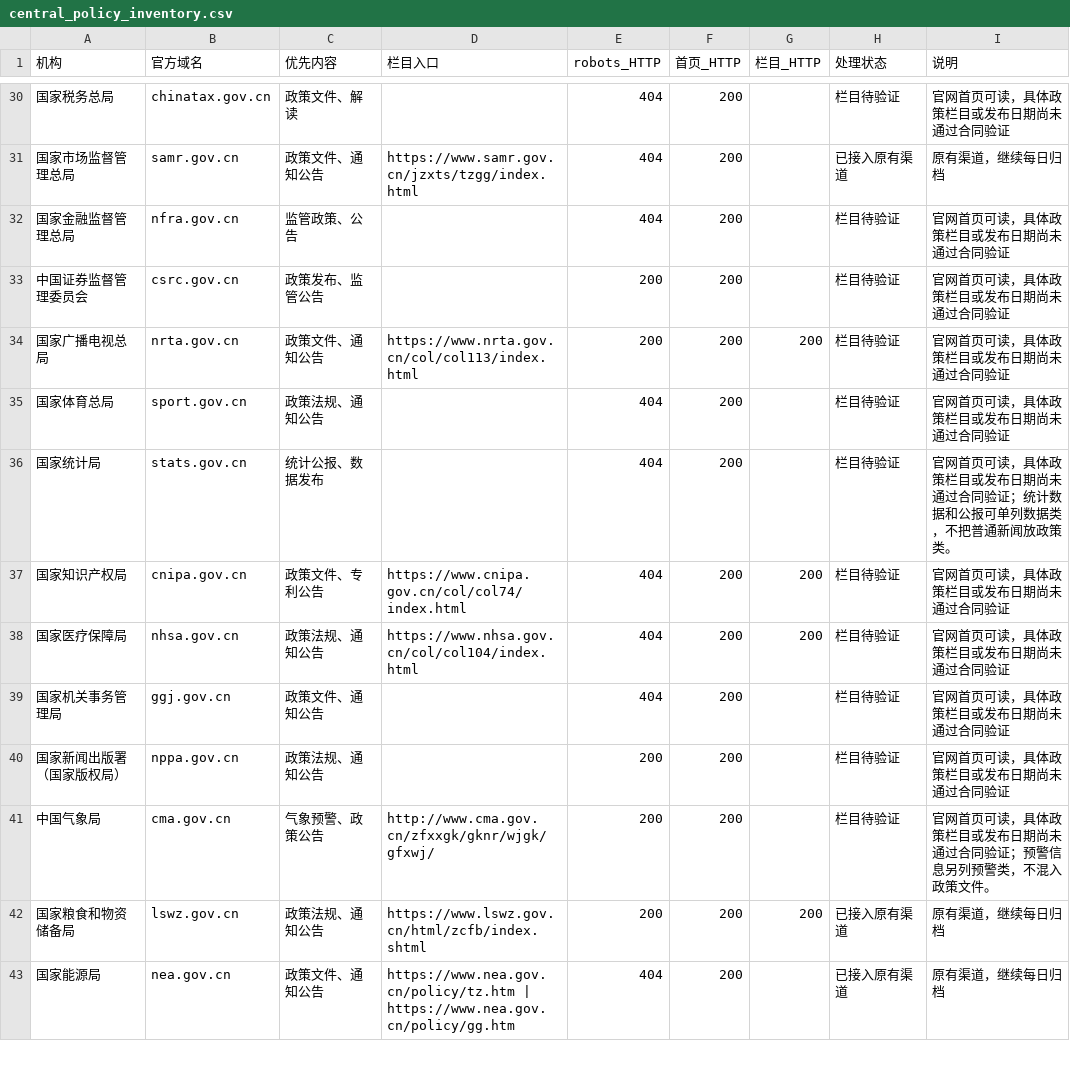
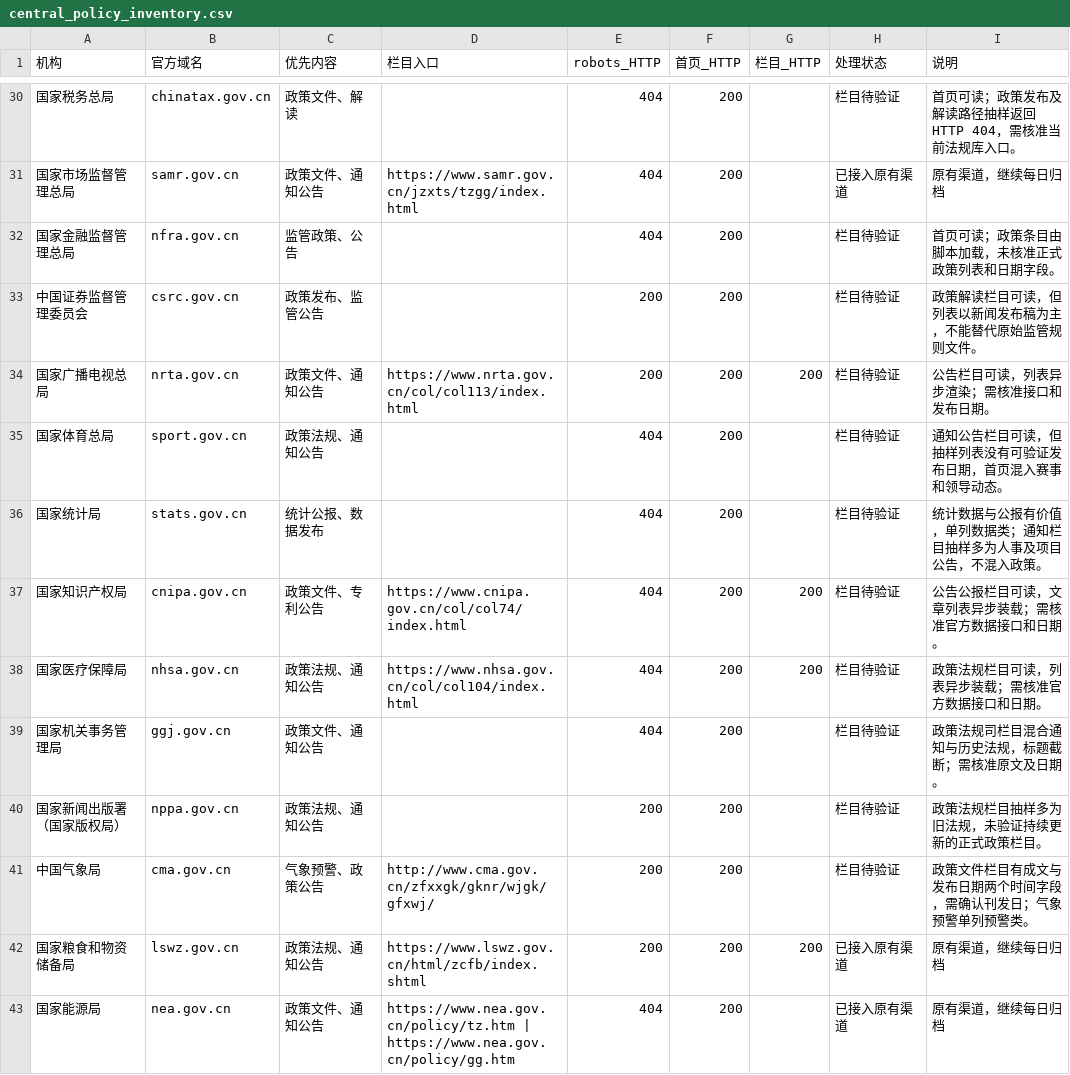
Before and after one commit to wodewoping-png/news-spider, a CSV file: candidate_sources/government_announcements/central_policy_inventory.csv, drawn as a sheet; only a part is shown, gaps mark what is left out; the diff covers the shown part only.

```diff
--- a/candidate_sources/government_announcements/central_policy_inventory.csv
+++ b/candidate_sources/government_announcements/central_policy_inventory.csv
@@ -30,13 +30,13 @@
-国家税务总局,chinatax.gov.cn,政策文件、解读,,404,200,,栏目待验证,官网首页可读，具体政策栏目或发布日期尚未通过合同验证
+国家税务总局,chinatax.gov.cn,政策文件、解读,,404,200,,栏目待验证,首页可读；政策发布及解读路径抽样返回 HTTP 404，需核准当前法规库入口。
 国家市场监督管理总局,samr.gov.cn,政策文件、通知公告,https://www.samr.gov.cn/jzxts/tzgg/index.html,404,200,,已接入原有渠道,原有渠道，继续每日归档
-国家金融监督管理总局,nfra.gov.cn,监管政策、公告,,404,200,,栏目待验证,官网首页可读，具体政策栏目或发布日期尚未通过合同验证
-中国证券监督管理委员会,csrc.gov.cn,政策发布、监管公告,,200,200,,栏目待验证,官网首页可读，具体政策栏目或发布日期尚未通过合同验证
-国家广播电视总局,nrta.gov.cn,政策文件、通知公告,https://www.nrta.gov.cn/col/col113/index.html,200,200,200,栏目待验证,官网首页可读，具体政策栏目或发布日期尚未通过合同验证
-国家体育总局,sport.gov.cn,政策法规、通知公告,,404,200,,栏目待验证,官网首页可读，具体政策栏目或发布日期尚未通过合同验证
-国家统计局,stats.gov.cn,统计公报、数据发布,,404,200,,栏目待验证,官网首页可读，具体政策栏目或发布日期尚未通过合同验证；统计数据和公报可单列数据类，不把普通新闻放政策类。
-国家知识产权局,cnipa.gov.cn,政策文件、专利公告,https://www.cnipa.gov.cn/col/col74/index.html,404,200,200,栏目待验证,官网首页可读，具体政策栏目或发布日期尚未通过合同验证
-国家医疗保障局,nhsa.gov.cn,政策法规、通知公告,https://www.nhsa.gov.cn/col/col104/index.html,404,200,200,栏目待验证,官网首页可读，具体政策栏目或发布日期尚未通过合同验证
-国家机关事务管理局,ggj.gov.cn,政策文件、通知公告,,404,200,,栏目待验证,官网首页可读，具体政策栏目或发布日期尚未通过合同验证
-国家新闻出版署（国家版权局）,nppa.gov.cn,政策法规、通知公告,,200,200,,栏目待验证,官网首页可读，具体政策栏目或发布日期尚未通过合同验证
-中国气象局,cma.gov.cn,气象预警、政策公告,http://www.cma.gov.cn/zfxxgk/gknr/wjgk/gfxwj/,200,200,,栏目待验证,官网首页可读，具体政策栏目或发布日期尚未通过合同验证；预警信息另列预警类，不混入政策文件。
+国家金融监督管理总局,nfra.gov.cn,监管政策、公告,,404,200,,栏目待验证,首页可读；政策条目由脚本加载，未核准正式政策列表和日期字段。
+中国证券监督管理委员会,csrc.gov.cn,政策发布、监管公告,,200,200,,栏目待验证,政策解读栏目可读，但列表以新闻发布稿为主，不能替代原始监管规则文件。
+国家广播电视总局,nrta.gov.cn,政策文件、通知公告,https://www.nrta.gov.cn/col/col113/index.html,200,200,200,栏目待验证,公告栏目可读，列表异步渲染；需核准接口和发布日期。
+国家体育总局,sport.gov.cn,政策法规、通知公告,,404,200,,栏目待验证,通知公告栏目可读，但抽样列表没有可验证发布日期，首页混入赛事和领导动态。
+国家统计局,stats.gov.cn,统计公报、数据发布,,404,200,,栏目待验证,统计数据与公报有价值，单列数据类；通知栏目抽样多为人事及项目公告，不混入政策。
+国家知识产权局,cnipa.gov.cn,政策文件、专利公告,https://www.cnipa.gov.cn/col/col74/index.html,404,200,200,栏目待验证,公告公报栏目可读，文章列表异步装载；需核准官方数据接口和日期。
+国家医疗保障局,nhsa.gov.cn,政策法规、通知公告,https://www.nhsa.gov.cn/col/col104/index.html,404,200,200,栏目待验证,政策法规栏目可读，列表异步装载；需核准官方数据接口和日期。
+国家机关事务管理局,ggj.gov.cn,政策文件、通知公告,,404,200,,栏目待验证,政策法规司栏目混合通知与历史法规，标题截断；需核准原文及日期。
+国家新闻出版署（国家版权局）,nppa.gov.cn,政策法规、通知公告,,200,200,,栏目待验证,政策法规栏目抽样多为旧法规，未验证持续更新的正式政策栏目。
+中国气象局,cma.gov.cn,气象预警、政策公告,http://www.cma.gov.cn/zfxxgk/gknr/wjgk/gfxwj/,200,200,,栏目待验证,政策文件栏目有成文与发布日期两个时间字段，需确认刊发日；气象预警单列预警类。
 国家粮食和物资储备局,lswz.gov.cn,政策法规、通知公告,https://www.lswz.gov.cn/html/zcfb/index.shtml,200,200,200,已接入原有渠道,原有渠道，继续每日归档
```
Also changed, not shown: 25 edited cells elsewhere in this file, 1 other file.
